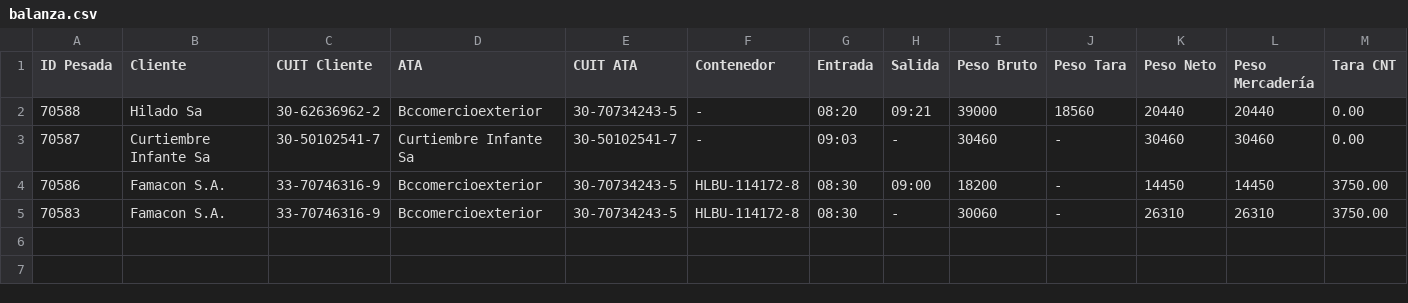
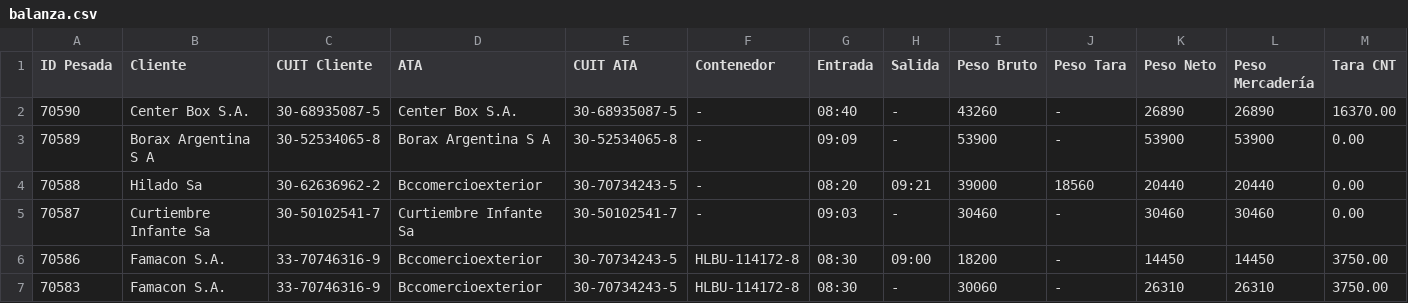
Before and after one commit to marajadesantelmo/dassa_operativo_stream, a CSV file: data/balanza.csv, drawn as a sheet; only a part is shown; rows hold the shown columns only; the diff names each change by its address in the sheet, - before the commit and + after, or states it on an @@ line.

```diff
--- a/data/balanza.csv
+++ b/data/balanza.csv
+row 2: 70590 | Center Box S.A. | 30-68935087-5 | Center Box S.A. | 30-68935087-5 | - | 08:40 | - | 43260 | - | 26890 | 26890 | 16370.00
+row 3: 70589 | Borax Argentina S A | 30-52534065-8 | Borax Argentina S A | 30-52534065-8 | - | 09:09 | - | 53900 | - | 53900 | 53900 | 0.00
```
Also changed, not shown: data/arribos.csv, data/arribos_expo_carga.csv, 1 other file.
